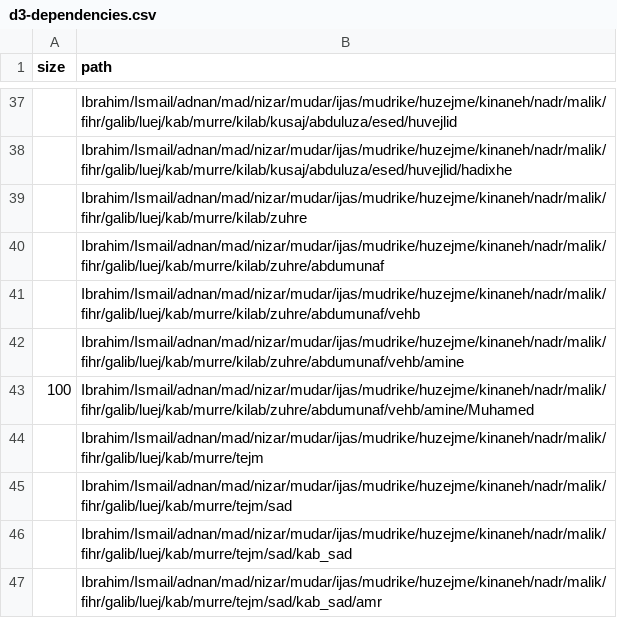
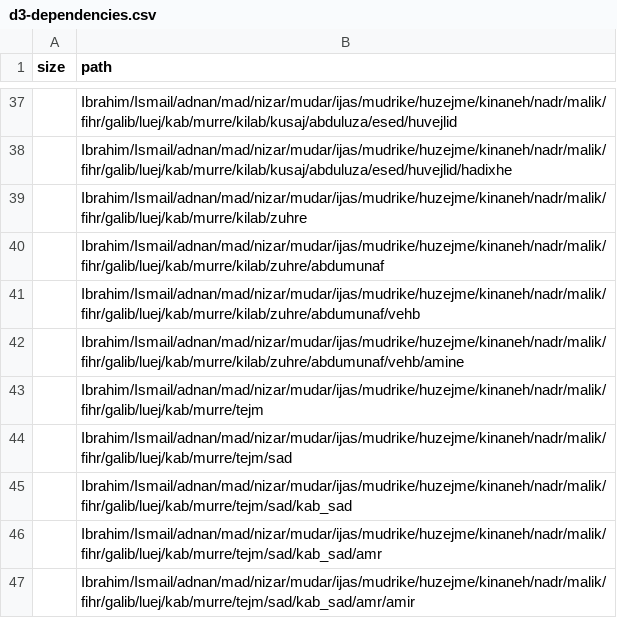
Before and after one commit to kmanxhuka/bota-e-transmetuesve, a CSV file: example/datasets/d3-dependencies.csv, drawn as a sheet; only a part is shown, gaps mark what is left out; the shorter side is filled out with more unchanged rows.

Commit message:
Add files via upload

```diff
--- a/example/datasets/d3-dependencies.csv
+++ b/example/datasets/d3-dependencies.csv
@@ -42,3 +42,2 @@ size,path
 ,Ibrahim/Ismail/adnan/mad/nizar/mudar/ijas/mudrike/huzejme/kinaneh/nadr/malik/fihr/galib/luej/kab/murre/kilab/zuhre/abdumunaf/vehb/amine
-100,Ibrahim/Ismail/adnan/mad/nizar/mudar/ijas/mudrike/huzejme/kinaneh/nadr/malik/fihr/galib/luej/kab/murre/kilab/zuhre/abdumunaf/vehb/amine/Muhamed
 ,Ibrahim/Ismail/adnan/mad/nizar/mudar/ijas/mudrike/huzejme/kinaneh/nadr/malik/fihr/galib/luej/kab/murre/tejm
```
